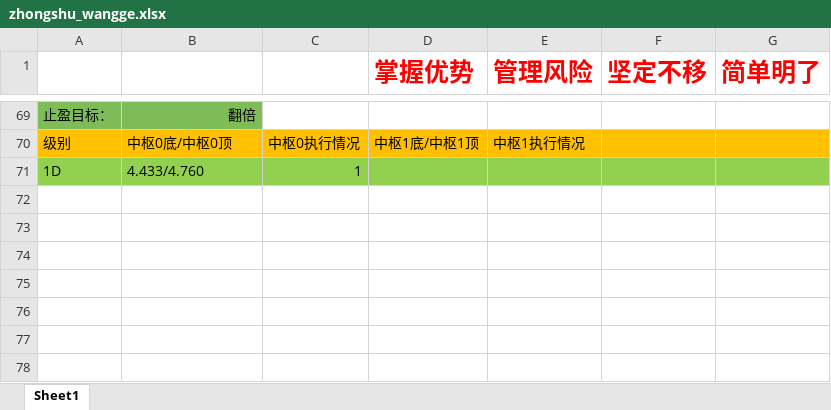
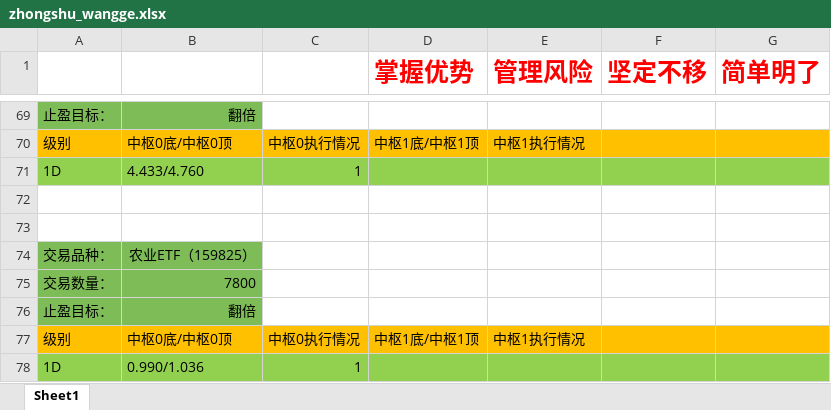
Before and after one commit to haiyangqin/Stock_Strategy_Monitor, an Excel workbook: zhongshu_wangge.xlsx, sheet Sheet1, drawn as a sheet; only a part is shown, gaps mark what is left out; values as stored, in another font and other column widths than the file's, no borders; the diff names each change by its address in the sheet, - before the commit and + after, or states it on an @@ line.

Commit message:
Update zhongshu_wangge.xlsx

```diff
--- a/zhongshu_wangge.xlsx (sheet Sheet1)
+++ b/zhongshu_wangge.xlsx (sheet Sheet1)
+row 72: (empty)
+row 73: (empty)
+row 74: 交易品种： | 农业ETF（159825）
+row 75: 交易数量： | 7800
+row 76: 止盈目标： | 翻倍
+row 77: 级别 | 中枢0底/中枢0顶 | 中枢0执行情况 | 中枢1底/中枢1顶 | 中枢1执行情况
+row 78: 1D | 0.990/1.036 | 1
```
